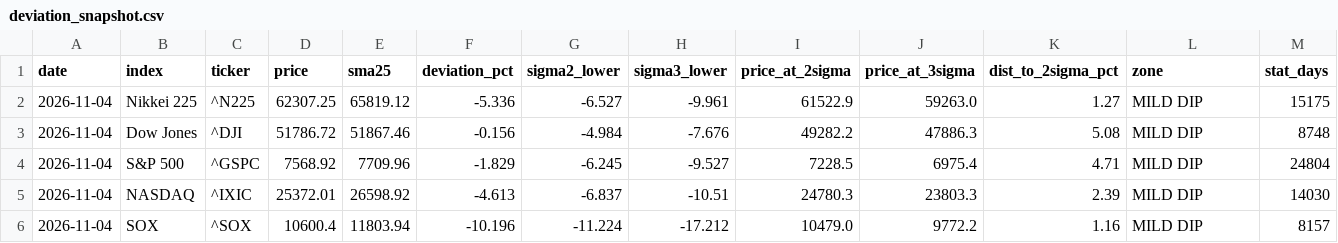
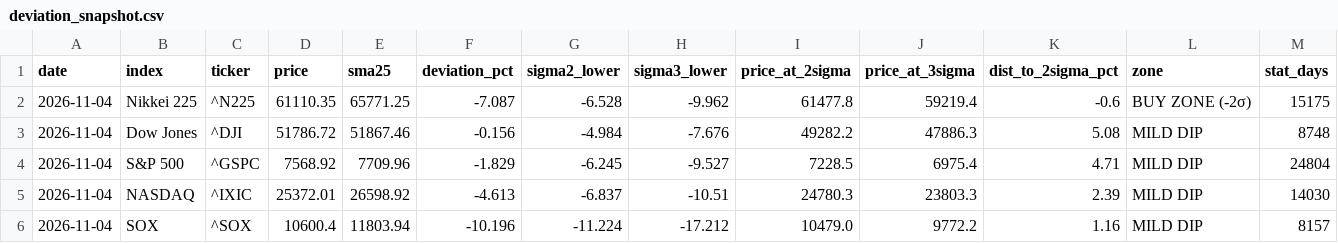
Before and after one commit to 091165/nikkei225-screener, a CSV file: output/deviation_snapshot.csv, drawn as a sheet.

```diff
--- a/output/deviation_snapshot.csv
+++ b/output/deviation_snapshot.csv
@@ -1,3 +1,3 @@
 date,index,ticker,price,sma25,deviation_pct,sigma2_lower,sigma3_lower,price_at_2sigma,price_at_3sigma,dist_to_2sigma_pct,zone,stat_days
-2026-11-04,Nikkei 225,^N225,62307.25,65819.12,-5.336,-6.527,-9.961,61522.9,59263.0,1.27,MILD DIP,15175
+2026-11-04,Nikkei 225,^N225,61110.35,65771.25,-7.087,-6.528,-9.962,61477.8,59219.4,-0.6,BUY ZONE (-2σ),15175
 2026-11-04,Dow Jones,^DJI,51786.72,51867.46,-0.156,-4.984,-7.676,49282.2,47886.3,5.08,MILD DIP,8748
```
Also changed, not shown: 3 other files.
